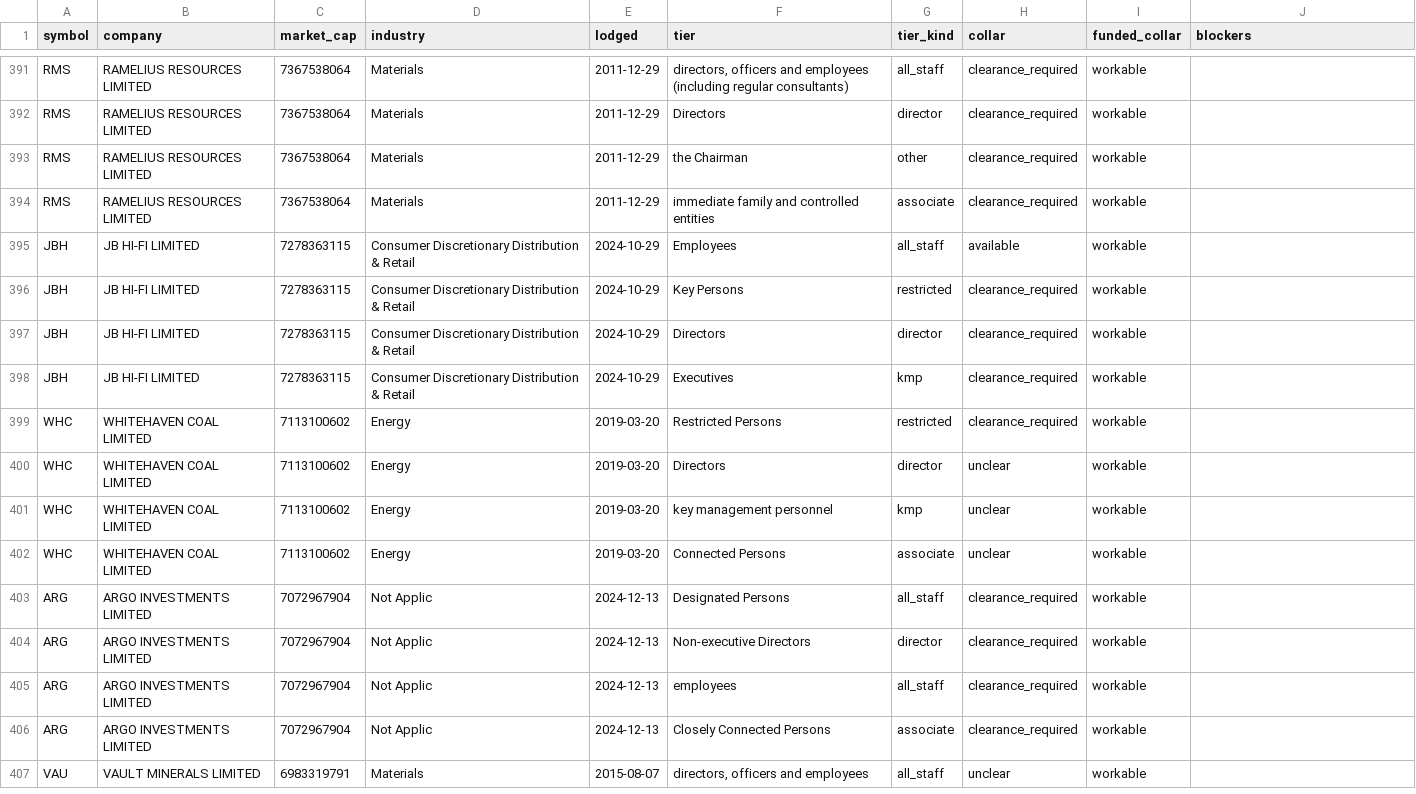
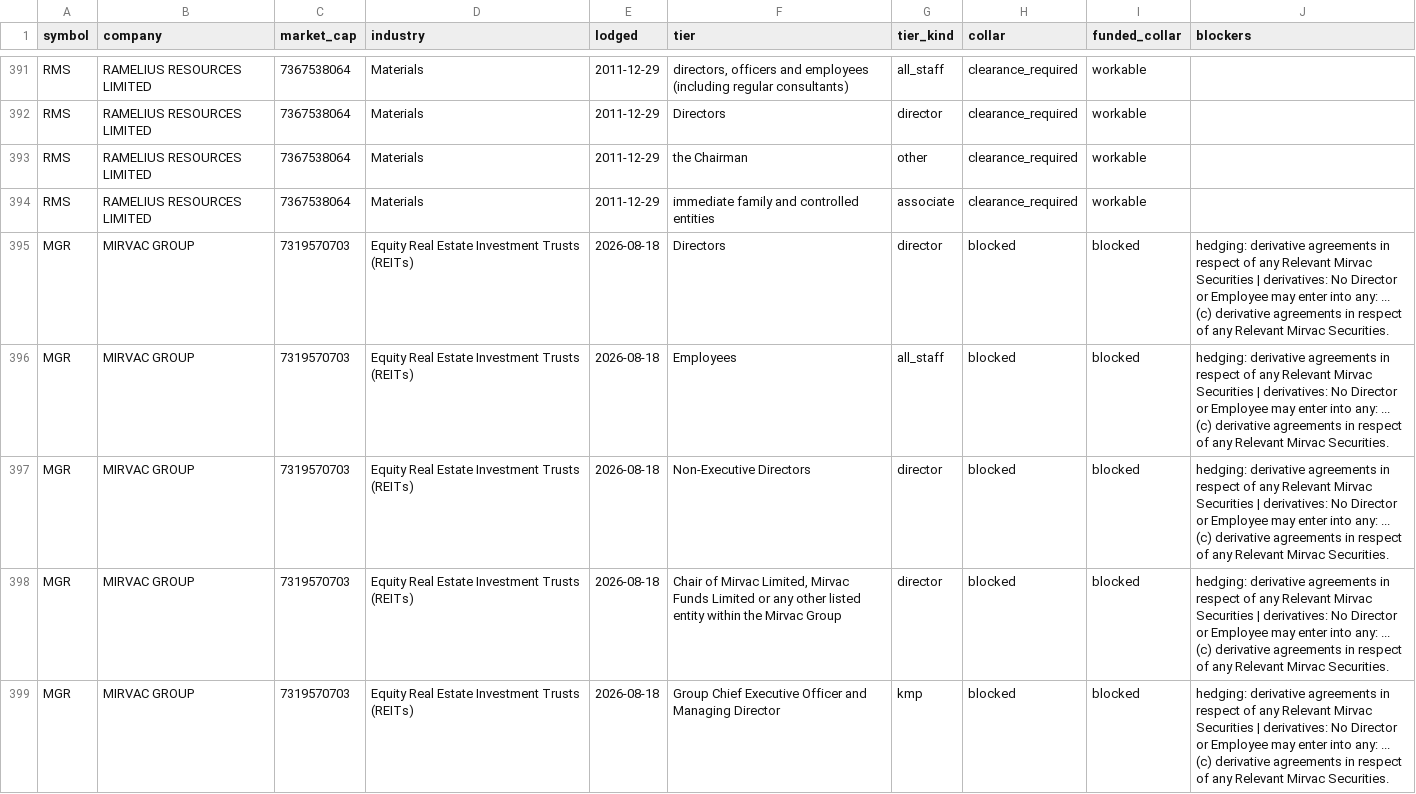
Before and after one commit to Lachlan1478/asx-trading-policies, a CSV file: data/tables/collar.csv, drawn as a sheet; only a part is shown, gaps mark what is left out; the shorter side is filled out with more unchanged rows; the diff covers the shown part only; the diff names each change by its address in the sheet, - before the commit and + after, or states it on an @@ line.

```diff
--- a/data/tables/collar.csv
+++ b/data/tables/collar.csv
+row 395: MGR | MIRVAC GROUP | 7319570703 | Equity Real Estate Investment Trusts (REITs) | 2026-08-18 | Directors | director | blocked | blocked | hedging: derivative agreements in respect of any Relevant Mirvac Securities | derivatives: No Director or Employee may enter into any: ... (c) derivative agreements in respect of any Relevant Mirvac Securities.
+row 396: MGR | MIRVAC GROUP | 7319570703 | Equity Real Estate Investment Trusts (REITs) | 2026-08-18 | Employees | all_staff | blocked | blocked | hedging: derivative agreements in respect of any Relevant Mirvac Securities | derivatives: No Director or Employee may enter into any: ... (c) derivative agreements in respect of any Relevant Mirvac Securities.
+row 397: MGR | MIRVAC GROUP | 7319570703 | Equity Real Estate Investment Trusts (REITs) | 2026-08-18 | Non-Executive Directors | director | blocked | blocked | hedging: derivative agreements in respect of any Relevant Mirvac Securities | derivatives: No Director or Employee may enter into any: ... (c) derivative agreements in respect of any Relevant Mirvac Securities.
+row 398: MGR | MIRVAC GROUP | 7319570703 | Equity Real Estate Investment Trusts (REITs) | 2026-08-18 | Chair of Mirvac Limited, Mirvac Funds Limited or any other listed entity within the Mirvac Group | director | blocked | blocked | hedging: derivative agreements in respect of any Relevant Mirvac Securities | derivatives: No Director or Employee may enter into any: ... (c) derivative agreements in respect of any Relevant Mirvac Securities.
+row 399: MGR | MIRVAC GROUP | 7319570703 | Equity Real Estate Investment Trusts (REITs) | 2026-08-18 | Group Chief Executive Officer and Managing Director | kmp | blocked | blocked | hedging: derivative agreements in respect of any Relevant Mirvac Securities | derivatives: No Director or Employee may enter into any: ... (c) derivative agreements in respect of any Relevant Mirvac Securities.
```
Also changed, not shown: 11 added rows elsewhere in this file, data/tables/windows.csv, 7 other files.
